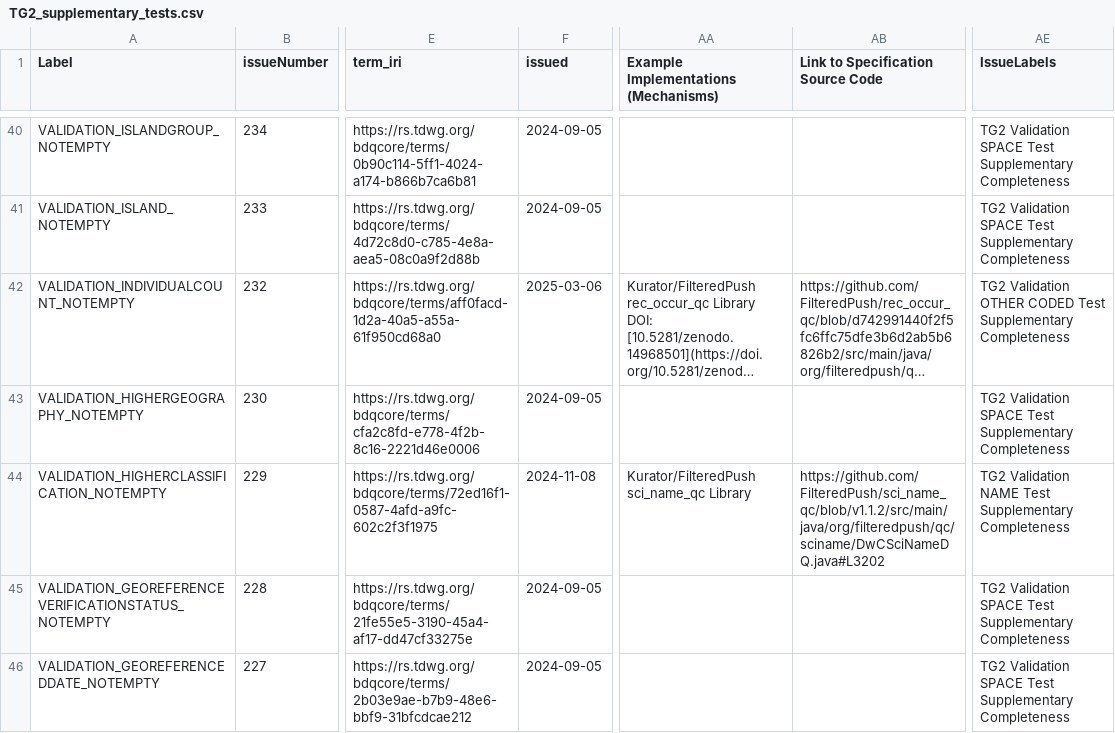
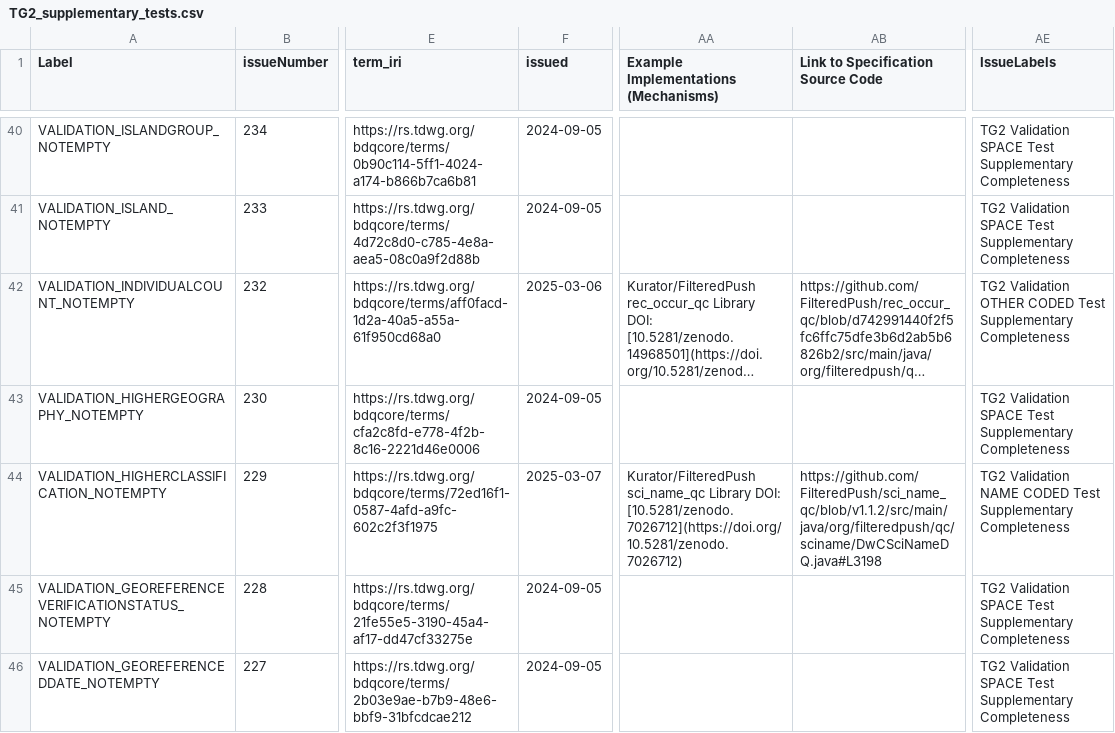
Before and after one commit to tdwg/bdq, a CSV file: tg2/supplementary/TG2_supplementary_tests.csv, drawn as a sheet; only a part is shown, gaps mark what is left out; long unchanged cells end in …; the diff covers the shown part only; the diff names each change by its address in the sheet, - before the commit and + after, or states it on an @@ line.

Commit message:
Fresh export of tests from github issue markdown tables and rebuild of generated documents after adding consistent example mechanism and link to source code entries for tests with filteredpush/sci_name_qc implementations, and checking/updating these for all implemented tests.

```diff
--- a/tg2/supplementary/TG2_supplementary_tests.csv
+++ b/tg2/supplementary/TG2_supplementary_tests.csv
-F44 (issued): 2024-11-08
+F44 (issued): 2025-03-07
-AA44: …sci_name_qc Library
+AA44: …sci_name_qc Library DOI: [10.5281/zenodo.7026712](https://doi.org/10.5281/zenodo.7026712)
-AB44: https://github.com/FilteredPush/sci_name_qc/blob/v1.1.2/src/main/java/org/filteredpush/qc/sciname/DwCSciNameDQ.java#L3202
+AB44: https://github.com/FilteredPush/sci_name_qc/blob/v1.1.2/src/main/java/org/filteredpush/qc/sciname/DwCSciNameDQ.java#L3198
-AE44 (IssueLabels): …Validation NAME Test Supplementary…
+AE44 (IssueLabels): …Validation NAME CODED Test Supplementary…
```
Also changed, not shown: 56 edited cells elsewhere in this file, tg2/_review/vocabulary/bdqcore_term_versions.csv, 10 other files.
